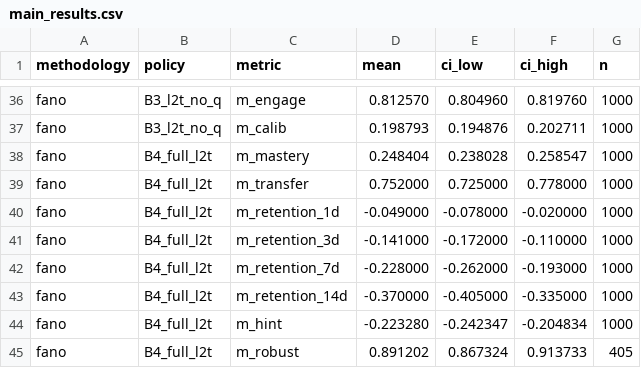
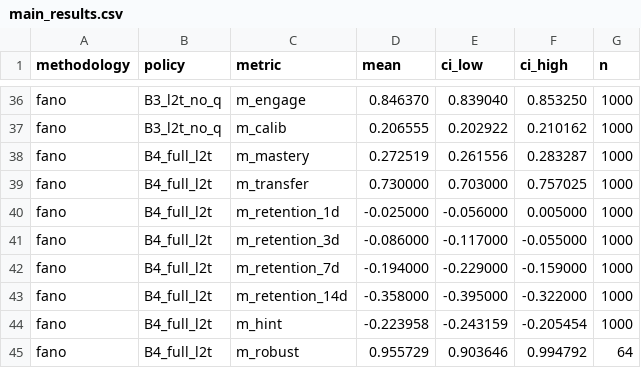
Before and after one commit to learntothink-app/l2t-simulation, a CSV file: results/tables/main_results.csv, drawn as a sheet; only a part is shown, gaps mark what is left out; the diff covers the shown part only; the diff names each change by its address in the sheet, - before the commit and + after, or states it on an @@ line.

```diff
--- a/results/tables/main_results.csv
+++ b/results/tables/main_results.csv
-D36 (mean): 0.812570
+D36 (mean): 0.846370
-E36 (ci_low): 0.804960
+E36 (ci_low): 0.839040
-F36 (ci_high): 0.819760
+F36 (ci_high): 0.853250
-D37 (mean): 0.198793
+D37 (mean): 0.206555
-E37 (ci_low): 0.194876
+E37 (ci_low): 0.202922
-F37 (ci_high): 0.202711
+F37 (ci_high): 0.210162
-D38 (mean): 0.248404
+D38 (mean): 0.272519
-E38 (ci_low): 0.238028
+E38 (ci_low): 0.261556
-F38 (ci_high): 0.258547
+F38 (ci_high): 0.283287
-D39 (mean): 0.752000
+D39 (mean): 0.730000
-E39 (ci_low): 0.725000
+E39 (ci_low): 0.703000
-F39 (ci_high): 0.778000
+F39 (ci_high): 0.757025
-D40 (mean): -0.049000
+D40 (mean): -0.025000
-E40 (ci_low): -0.078000
+E40 (ci_low): -0.056000
-F40 (ci_high): -0.020000
+F40 (ci_high): 0.005000
-D41 (mean): -0.141000
+D41 (mean): -0.086000
-E41 (ci_low): -0.172000
+E41 (ci_low): -0.117000
-F41 (ci_high): -0.110000
+F41 (ci_high): -0.055000
-D42 (mean): -0.228000
+D42 (mean): -0.194000
-E42 (ci_low): -0.262000
+E42 (ci_low): -0.229000
-F42 (ci_high): -0.193000
+F42 (ci_high): -0.159000
-D43 (mean): -0.370000
+D43 (mean): -0.358000
-E43 (ci_low): -0.405000
+E43 (ci_low): -0.395000
-F43 (ci_high): -0.335000
+F43 (ci_high): -0.322000
-D44 (mean): -0.223280
+D44 (mean): -0.223958
-E44 (ci_low): -0.242347
+E44 (ci_low): -0.243159
-F44 (ci_high): -0.204834
+F44 (ci_high): -0.205454
-D45 (mean): 0.891202
+D45 (mean): 0.955729
-E45 (ci_low): 0.867324
+E45 (ci_low): 0.903646
-F45 (ci_high): 0.913733
+F45 (ci_high): 0.994792
-G45 (n): 405
+G45 (n): 64
```
Also changed, not shown: 168 edited cells elsewhere in this file, 33 other files.
